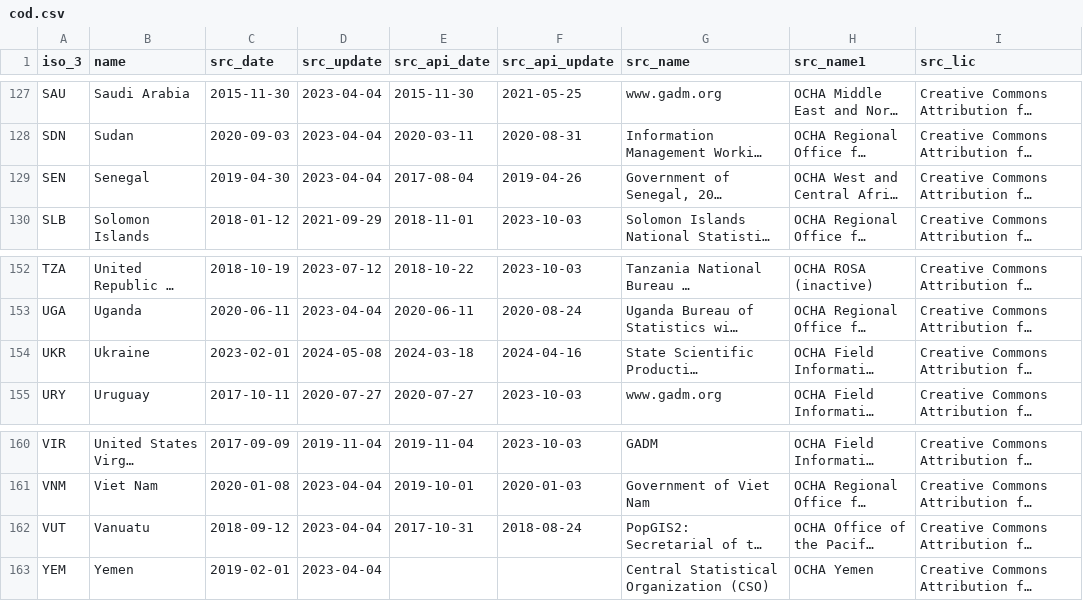
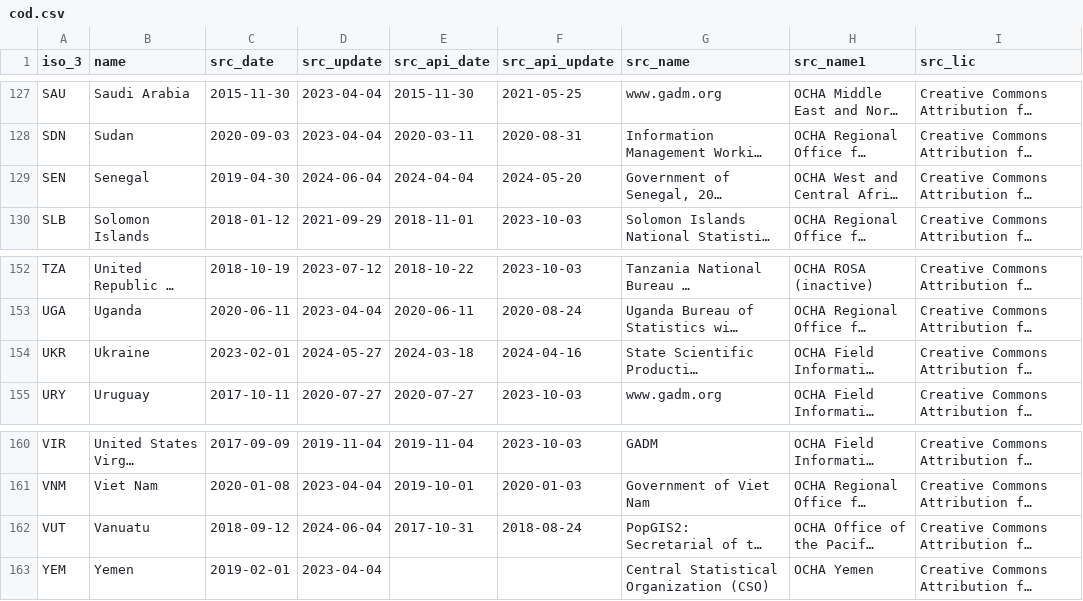
Before and after one commit to fieldmaps/admin-boundaries, a CSV file: inputs/cod.csv, drawn as a sheet; only a part is shown, gaps mark what is left out; long unchanged cells end in …; the diff names each change by its address in the sheet, - before the commit and + after, or states it on an @@ line.

Commit message:
update input list

```diff
--- a/inputs/cod.csv
+++ b/inputs/cod.csv
-D129 (src_update): 2023-04-04
+D129 (src_update): 2024-06-04
-E129 (src_api_date): 2017-08-04
+E129 (src_api_date): 2024-04-04
-F129 (src_api_update): 2019-04-26
+F129 (src_api_update): 2024-05-20
-D154 (src_update): 2024-05-08
+D154 (src_update): 2024-05-27
-D162 (src_update): 2023-04-04
+D162 (src_update): 2024-06-04
```
